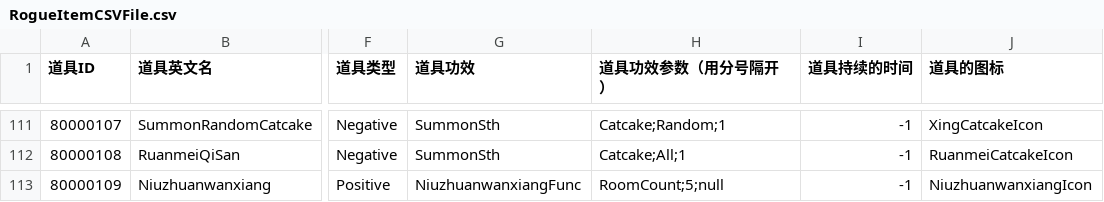
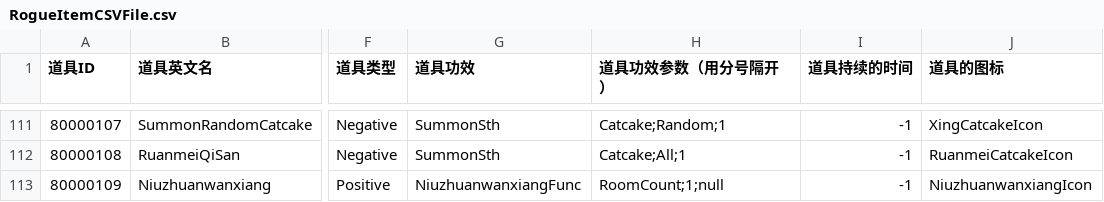
Before and after one commit to YYHHOrganization/GameDemo2024, a CSV file: Assets/Designer/CsvTable/RogueLike/RogueItemCSVFile.csv, drawn as a sheet; only a part is shown, gaps mark what is left out; the diff names each change by its address in the sheet, - before the commit and + after, or states it on an @@ line.

```diff
--- a/Assets/Designer/CsvTable/RogueLike/RogueItemCSVFile.csv
+++ b/Assets/Designer/CsvTable/RogueLike/RogueItemCSVFile.csv
-H113 (道具功效参数（用分号隔开）): RoomCount;5;null
+H113 (道具功效参数（用分号隔开）): RoomCount;1;null
```
Also changed, not shown: 23 other files.
